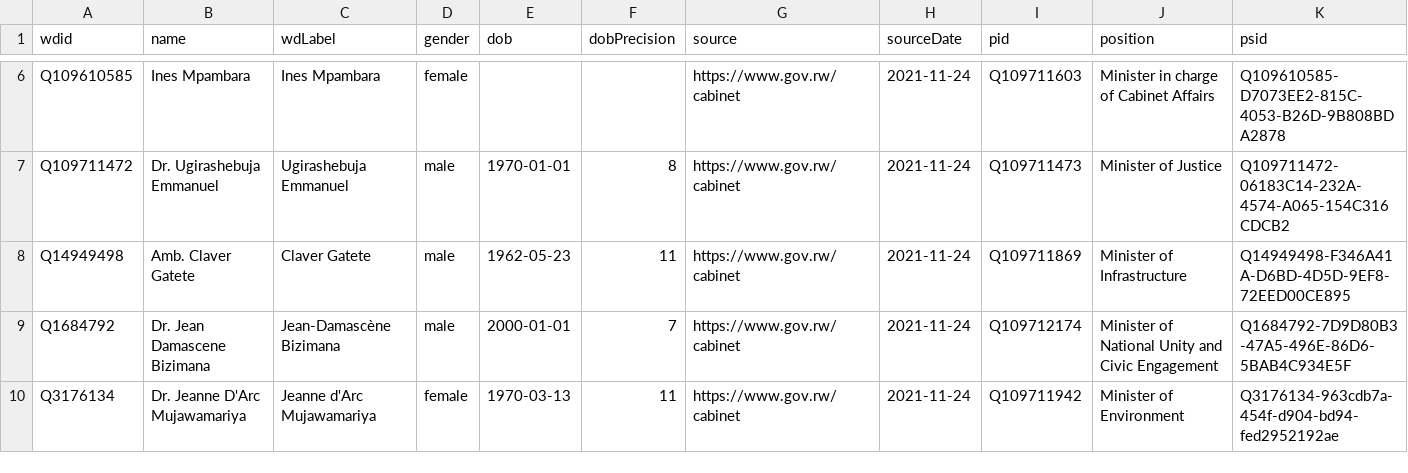
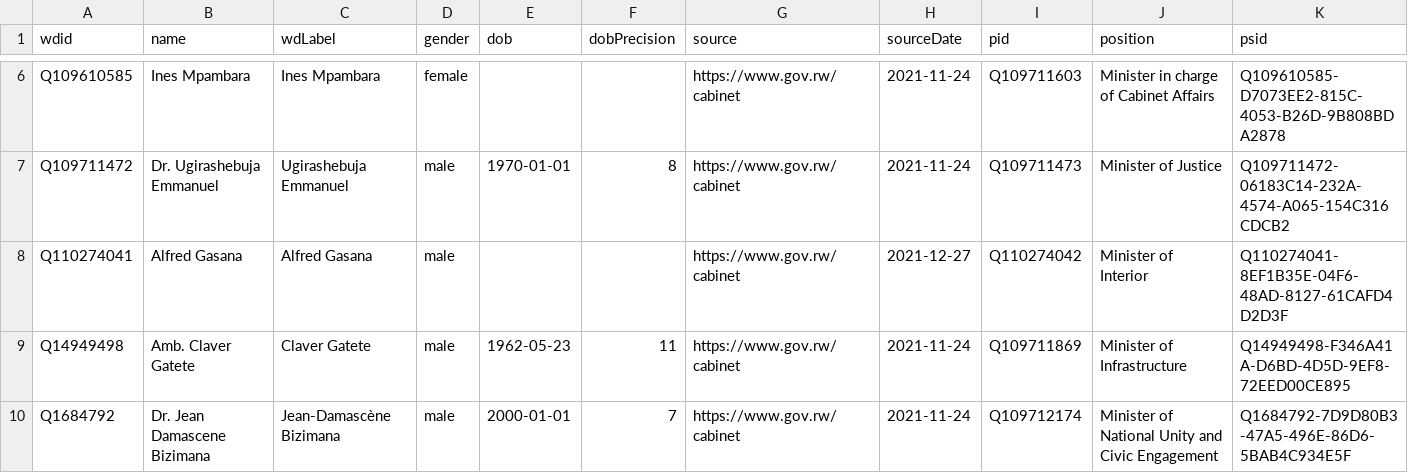
Before and after one commit to every-politician-scrapers/rwanda-ministers, a CSV file: data/wikidata.csv, drawn as a sheet; only a part is shown, gaps mark what is left out; the shorter side is filled out with more unchanged rows; the diff names each change by its address in the sheet, - before the commit and + after, or states it on an @@ line.

```diff
--- a/data/wikidata.csv
+++ b/data/wikidata.csv
+row 8: Q110274041 | Alfred Gasana | Alfred Gasana | male |  |  | https://www.gov.rw/cabinet | 2021-12-27 | Q110274042 | Minister of Interior | Q110274041-8EF1B35E-04F6-48AD-8127-61CAFD4D2D3F
```
Also changed, not shown: data/official.csv.
